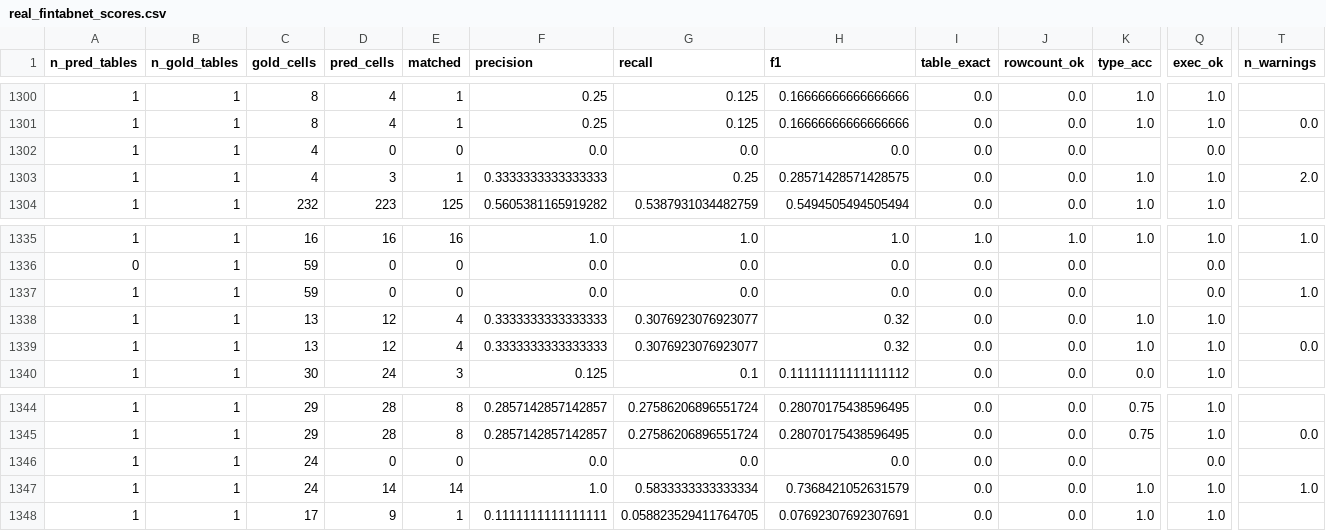
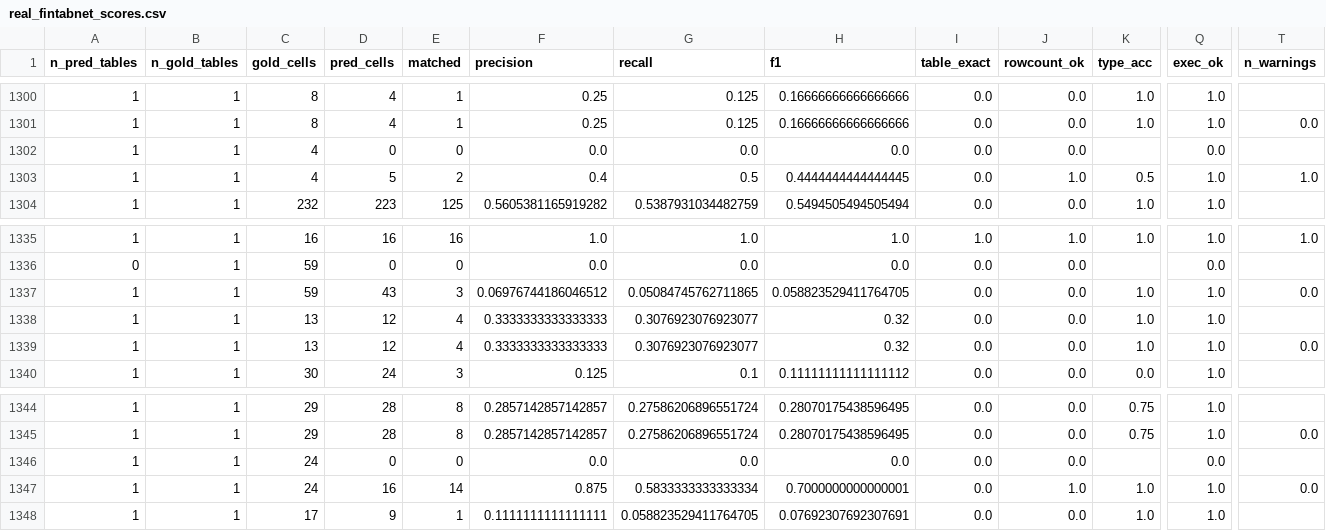
Before and after one commit to m-peker/pix2db, a CSV file: results/v2/real_fintabnet_scores.csv, drawn as a sheet; only a part is shown, gaps mark what is left out; the diff names each change by its address in the sheet, - before the commit and + after, or states it on an @@ line.

```diff
--- a/results/v2/real_fintabnet_scores.csv
+++ b/results/v2/real_fintabnet_scores.csv
-D1303 (pred_cells): 3
+D1303 (pred_cells): 5
-E1303 (matched): 1
+E1303 (matched): 2
-F1303 (precision): 0.3333333333333333
+F1303 (precision): 0.4
-G1303 (recall): 0.25
+G1303 (recall): 0.5
-H1303 (f1): 0.28571428571428575
+H1303 (f1): 0.4444444444444445
-J1303 (rowcount_ok): 0.0
+J1303 (rowcount_ok): 1.0
-K1303 (type_acc): 1.0
+K1303 (type_acc): 0.5
-T1303 (n_warnings): 2.0
+T1303 (n_warnings): 1.0
-D1337 (pred_cells): 0
+D1337 (pred_cells): 43
-E1337 (matched): 0
+E1337 (matched): 3
-F1337 (precision): 0.0
+F1337 (precision): 0.06976744186046512
-G1337 (recall): 0.0
+G1337 (recall): 0.05084745762711865
-H1337 (f1): 0.0
+H1337 (f1): 0.058823529411764705
-K1337 (type_acc): (empty)
+K1337 (type_acc): 1.0
-Q1337 (exec_ok): 0.0
+Q1337 (exec_ok): 1.0
-T1337 (n_warnings): 1.0
+T1337 (n_warnings): 0.0
-D1347 (pred_cells): 14
+D1347 (pred_cells): 16
-F1347 (precision): 1.0
+F1347 (precision): 0.875
-H1347 (f1): 0.7368421052631579
+H1347 (f1): 0.7000000000000001
-J1347 (rowcount_ok): 0.0
+J1347 (rowcount_ok): 1.0
-T1347 (n_warnings): 1.0
+T1347 (n_warnings): 0.0
```
Also changed, not shown: results/v2/real_cord_scores.csv, results/v2/real_pubtabnet_scores.csv, 20 other files.
